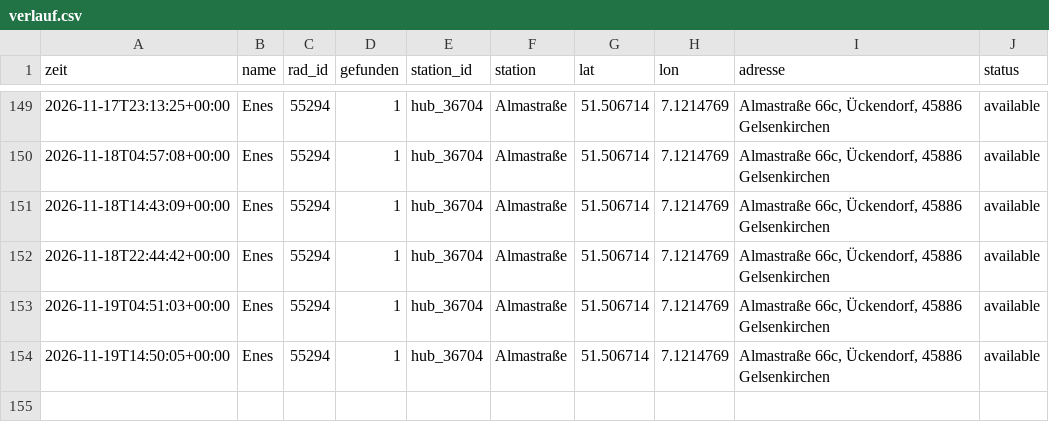
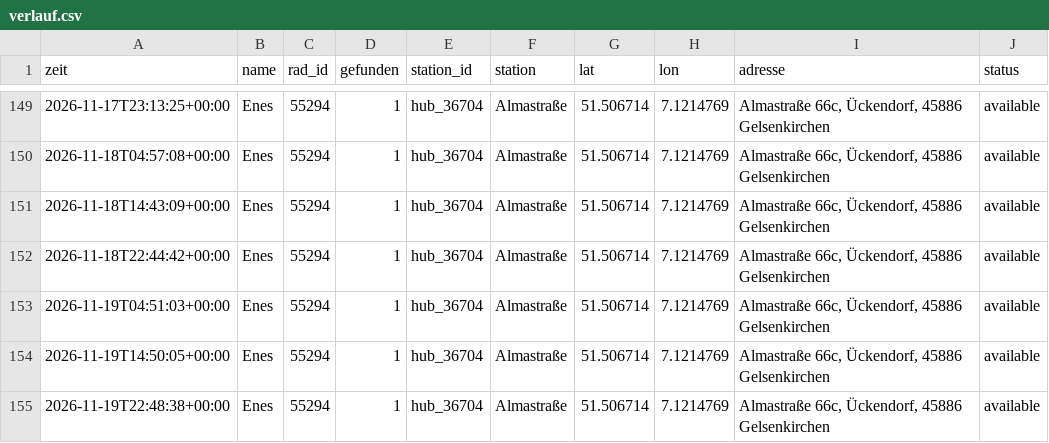
Before and after one commit to raphaelwelsow/woIstEnes, a CSV file: data/verlauf.csv, drawn as a sheet; only a part is shown, gaps mark what is left out; the diff names each change by its address in the sheet, - before the commit and + after, or states it on an @@ line.

```diff
--- a/data/verlauf.csv
+++ b/data/verlauf.csv
+row 155: 2026-11-19T22:48:38+00:00 | Enes | 55294 | 1 | hub_36704 | Almastraße | 51.506714 | 7.1214769 | Almastraße 66c, Ückendorf, 45886 Gelsenkirchen | available
```
